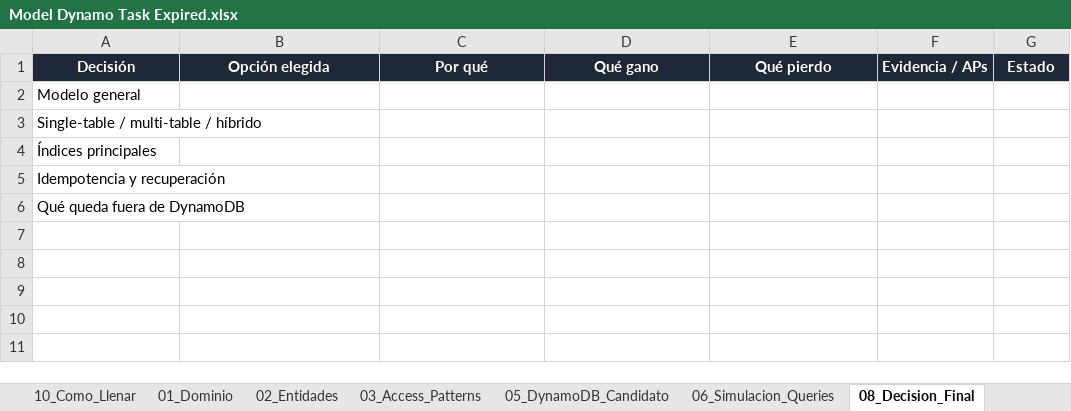
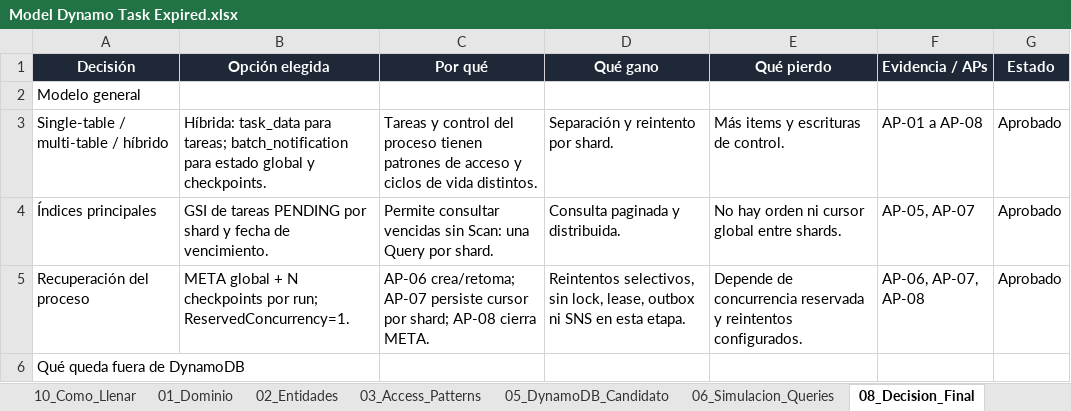
Before and after one commit to danielwt1/serverless_dynamo_lab, an Excel workbook: ejercicios/03-tareas-vencidas/01-dynamodb/Model Dynamo Task Expired.xlsx, sheet 08_Decision_Final, drawn as a sheet; values as stored, in another font and other column widths than the file's, no borders; charts and pictures not drawn; removed rows and columns are numbered as before the commit, all else as after; the diff names each change by its address in the sheet, - before the commit and + after, or states it on an @@ line.

```diff
--- a/ejercicios/03-tareas-vencidas/01-dynamodb/Model Dynamo Task Expired.xlsx (sheet 08_Decision_Final)
+++ b/ejercicios/03-tareas-vencidas/01-dynamodb/Model Dynamo Task Expired.xlsx (sheet 08_Decision_Final)
-B3 (Opción elegida): (empty)
+B3 (Opción elegida): Híbrida: task_data para tareas; batch_notification para estado global y checkpoints.
-C3 (Por qué): (empty)
+C3 (Por qué): Tareas y control del proceso tienen patrones de acceso y ciclos de vida distintos.
-D3 (Qué gano): (empty)
+D3 (Qué gano): Separación y reintento por shard.
-E3 (Qué pierdo): (empty)
+E3 (Qué pierdo): Más items y escrituras de control.
-F3 (Evidencia / APs): (empty)
+F3 (Evidencia / APs): AP-01 a AP-08
-G3:G4 (Estado): (empty)
+G3:G4 (Estado): Aprobado
-B4 (Opción elegida): (empty)
+B4 (Opción elegida): GSI de tareas PENDING por shard y fecha de vencimiento.
-C4 (Por qué): (empty)
+C4 (Por qué): Permite consultar vencidas sin Scan: una Query por shard.
-D4 (Qué gano): (empty)
+D4 (Qué gano): Consulta paginada y distribuida.
-E4 (Qué pierdo): (empty)
+E4 (Qué pierdo): No hay orden ni cursor global entre shards.
-F4 (Evidencia / APs): (empty)
+F4 (Evidencia / APs): AP-05, AP-07
-row 5: Idempotencia y recuperación
+row 5: Recuperación del proceso | META global + N checkpoints por run; ReservedConcurrency=1. | AP-06 crea/retoma; AP-07 persiste cursor por shard; AP-08 cierra META. | Reintentos selectivos, sin lock, lease, outbox ni SNS en esta etapa. | Depende de concurrencia reservada y reintentos configurados. | AP-06, AP-07, AP-08 | Aprobado
```
Also changed, not shown: sheet 03_Access_Patterns, sheet 06_Simulacion_Queries, sheet 02_Entidades, sheet 05_DynamoDB_Candidato, charts or pictures, 2 other files.
